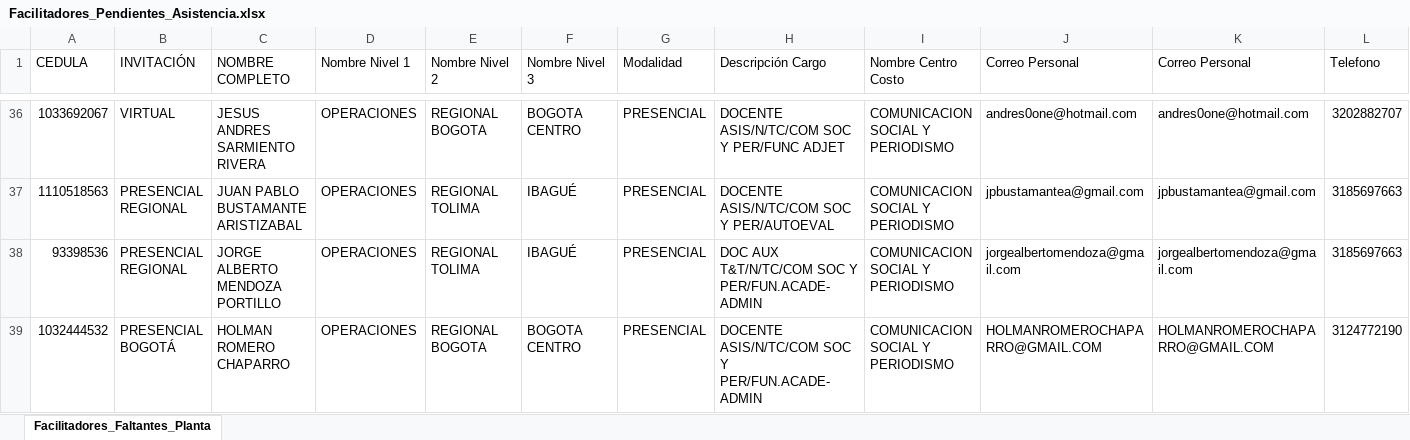
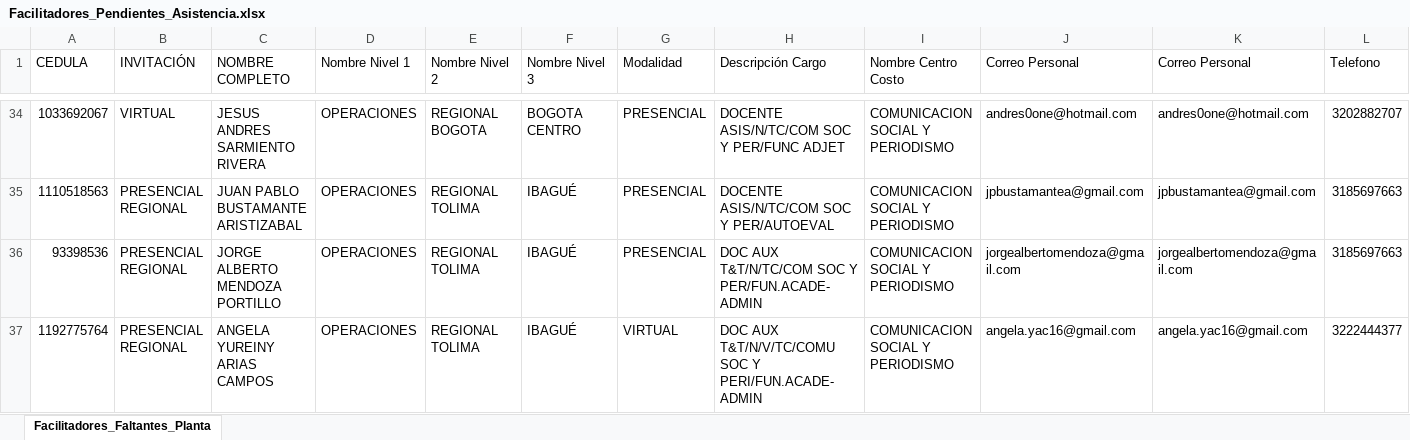
Before and after one commit to efi-cun/Cunectate_al_parche, an Excel workbook: Facilitadores_Pendientes_Asistencia.xlsx, sheet Facilitadores_Faltantes_Planta, drawn as a sheet; only a part is shown, gaps mark what is left out; the shorter side is filled out with more unchanged rows; values as stored, in another font and other column widths than the file's, no cell formats; rows hold the shown columns only; the diff covers the shown part only; the diff names each change by its address in the sheet, - before the commit and + after, or states it on an @@ line.

```diff
--- a/Facilitadores_Pendientes_Asistencia.xlsx (sheet Facilitadores_Faltantes_Planta)
+++ b/Facilitadores_Pendientes_Asistencia.xlsx (sheet Facilitadores_Faltantes_Planta)
-row 39: 1032444532 | PRESENCIAL BOGOTÁ | HOLMAN ROMERO CHAPARRO | OPERACIONES | REGIONAL BOGOTA | BOGOTA CENTRO | PRESENCIAL | DOCENTE ASIS/N/TC/COM SOC Y PER/FUN.ACADE-ADMIN | COMUNICACION SOCIAL Y PERIODISMO | HOLMANROMEROCHAPARRO@GMAIL.COM | HOLMANROMEROCHAPARRO@GMAIL.COM | 3124772190
```
Also changed, not shown: 8 removed rows elsewhere in this sheet, cell formats, Consolidado_Bienvenida_Facilitadores.xlsx, 5 other files.
